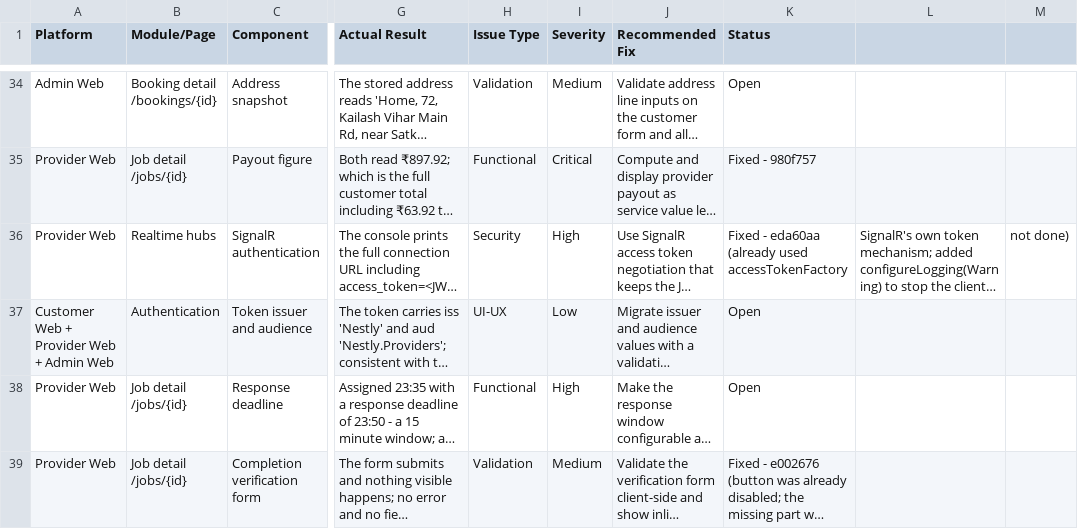
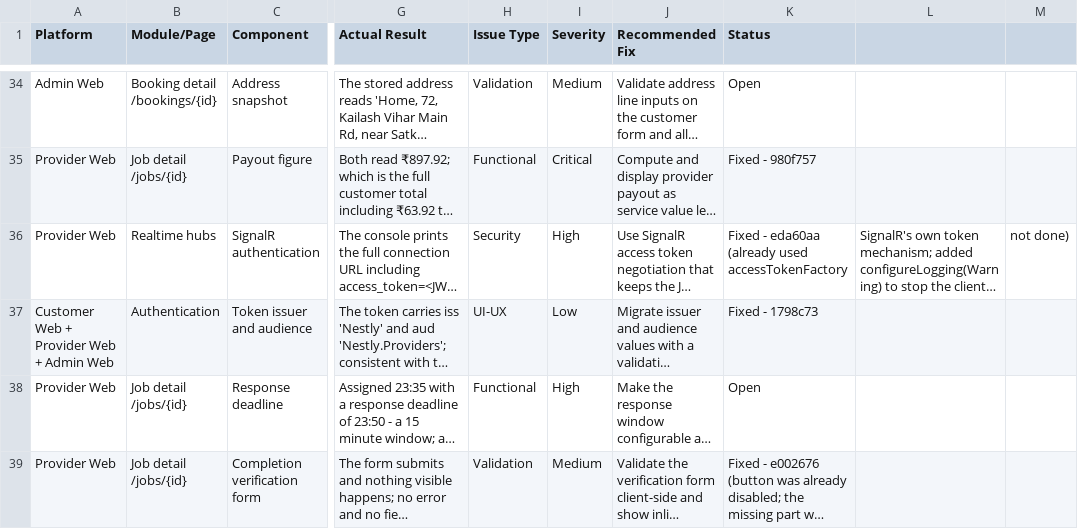
Before and after one commit to strikereternal877-byte/nestly, a CSV file: docs/OPEN-FIXES-FEATURES.csv, drawn as a sheet; only a part is shown, gaps mark what is left out; long unchanged cells end in …; the diff names each change by its address in the sheet, - before the commit and + after, or states it on an @@ line.

```diff
--- a/docs/OPEN-FIXES-FEATURES.csv
+++ b/docs/OPEN-FIXES-FEATURES.csv
-K37 (Status): Open
+K37 (Status): Fixed - 1798c73
```
